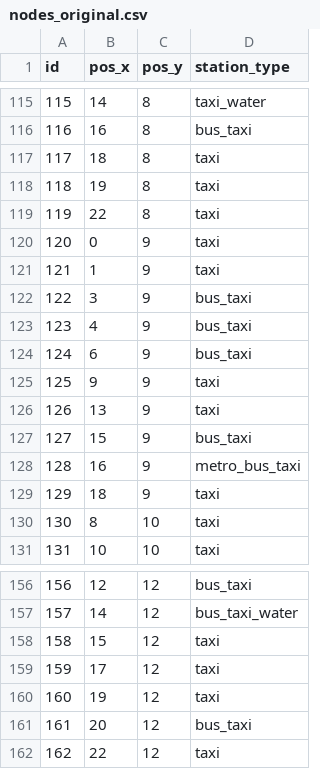
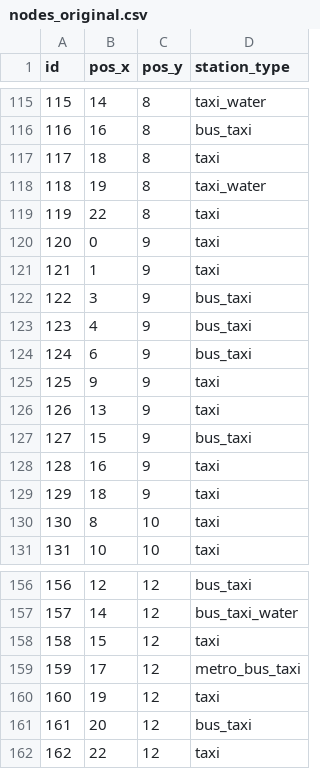
Before and after one commit to Bebo457/Cyber-Yard, a CSV file: program/assets/maps/nodes_original.csv, drawn as a sheet; only a part is shown, gaps mark what is left out.

```diff
--- a/program/assets/maps/nodes_original.csv
+++ b/program/assets/maps/nodes_original.csv
@@ -117,3 +117,3 @@ id,pos_x,pos_y,station_type
 117,18,8,taxi
-118,19,8,taxi
+118,19,8,taxi_water
 119,22,8,taxi
@@ -127,3 +127,3 @@ id,pos_x,pos_y,station_type
 127,15,9,bus_taxi
-128,16,9,metro_bus_taxi
+128,16,9,taxi
 129,18,9,taxi
@@ -158,3 +158,3 @@ id,pos_x,pos_y,station_type
 158,15,12,taxi
-159,17,12,taxi
+159,17,12,metro_bus_taxi
 160,19,12,taxi
```
Also changed, not shown: program/assets/maps/polaczenia.csv.
